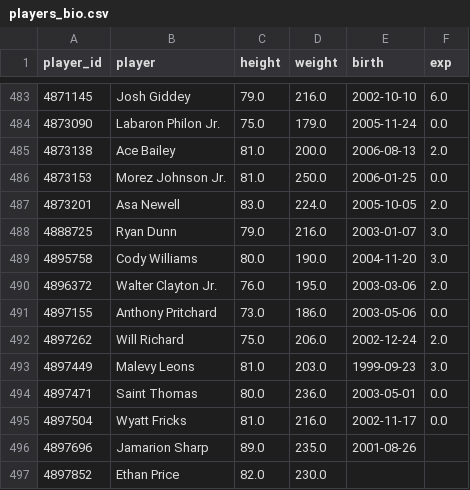
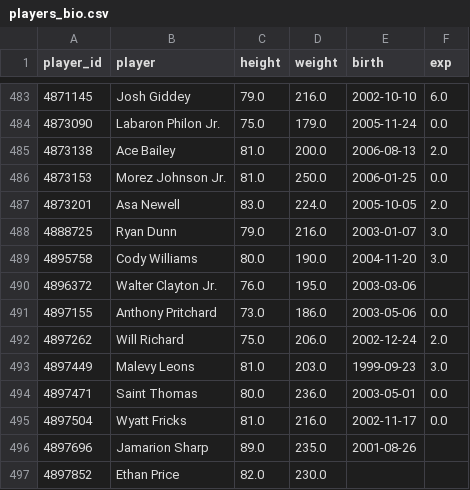
Before and after one commit to Juniorcarl/nba-predictor, a CSV file: data/players_bio.csv, drawn as a sheet; only a part is shown, gaps mark what is left out.

```diff
--- a/data/players_bio.csv
+++ b/data/players_bio.csv
@@ -489,3 +489,3 @@ player_id,player,height,weight,birth,exp
 4895758,Cody Williams,80.0,190.0,2004-11-20,3.0
-4896372,Walter Clayton Jr.,76.0,195.0,2003-03-06,2.0
+4896372,Walter Clayton Jr.,76.0,195.0,2003-03-06,
 4897155,Anthony Pritchard,73.0,186.0,2003-05-06,0.0
```
Also changed, not shown: data/games/2027.csv, data/logs/bold.csv, 11 other files.
